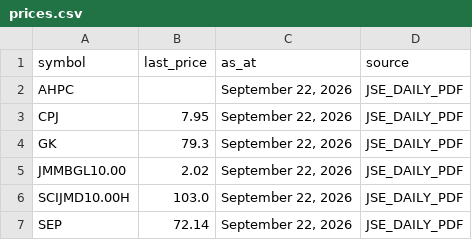
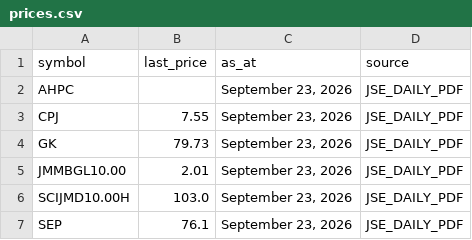
Before and after one commit to dread-economist/JSE-prices-feed, a CSV file: prices.csv, drawn as a sheet.

```diff
--- a/prices.csv
+++ b/prices.csv
@@ -1,7 +1,7 @@
 symbol,last_price,as_at,source
-AHPC,,"September 22, 2026",JSE_DAILY_PDF
-CPJ,7.95,"September 22, 2026",JSE_DAILY_PDF
-GK,79.3,"September 22, 2026",JSE_DAILY_PDF
-JMMBGL10.00,2.02,"September 22, 2026",JSE_DAILY_PDF
-SCIJMD10.00H,103.0,"September 22, 2026",JSE_DAILY_PDF
-SEP,72.14,"September 22, 2026",JSE_DAILY_PDF
+AHPC,,"September 23, 2026",JSE_DAILY_PDF
+CPJ,7.55,"September 23, 2026",JSE_DAILY_PDF
+GK,79.73,"September 23, 2026",JSE_DAILY_PDF
+JMMBGL10.00,2.01,"September 23, 2026",JSE_DAILY_PDF
+SCIJMD10.00H,103.0,"September 23, 2026",JSE_DAILY_PDF
+SEP,76.1,"September 23, 2026",JSE_DAILY_PDF
```
